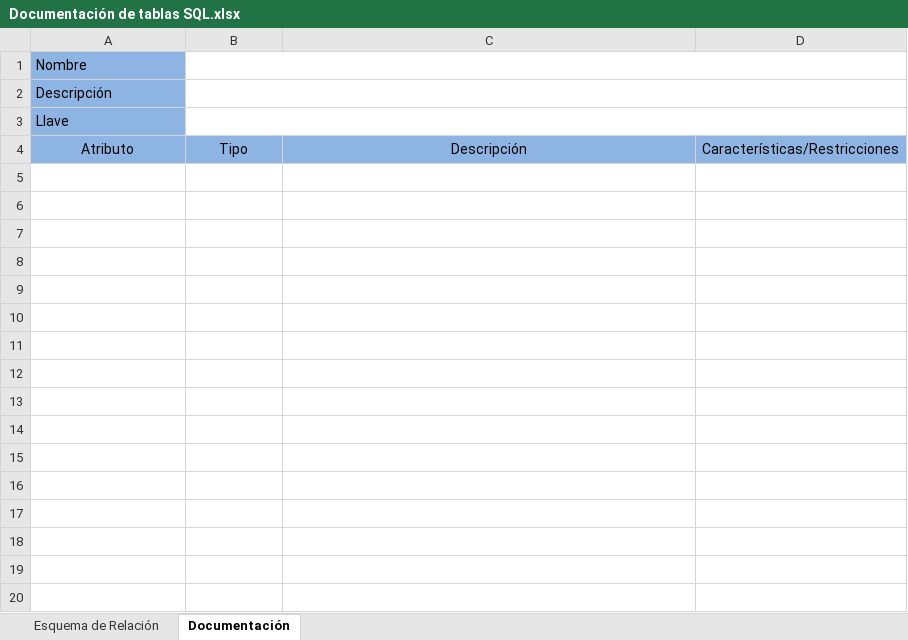
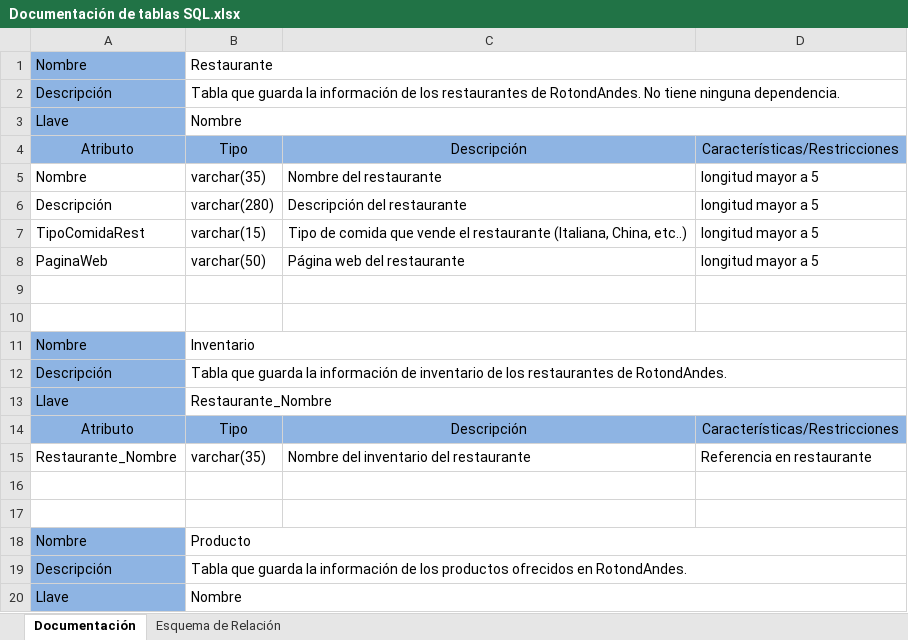
Before and after one commit to JaManrique/Iteracion2-Sistrans, an Excel workbook: Docs/Documentación de tablas SQL.xlsx, sheet Documentación, drawn as a sheet; only a part is shown; values as stored, in another font and other column widths than the file's, no borders; the diff covers the shown part only; the diff names each change by its address in the sheet, - before the commit and + after, or states it on an @@ line.

Commit message:
Documentación de trablas terminadas

```diff
--- a/Docs/Documentación de tablas SQL.xlsx (sheet Documentación)
+++ b/Docs/Documentación de tablas SQL.xlsx (sheet Documentación)
@@ sheet tab order changed: Documentación | Esquema de Relación @@
-B1: (empty)
+B1: Restaurante
-B2: (empty)
+B2: Tabla que guarda la información de los restaurantes de RotondAndes. No tiene ninguna dependencia.
-B3: (empty)
+B3: Nombre
+row 5: Nombre | varchar(35) | Nombre del restaurante | longitud mayor a 5
+row 6: Descripción | varchar(280) | Descripción del restaurante | longitud mayor a 5
+row 7: TipoComidaRest | varchar(15) | Tipo de comida que vende el restaurante (Italiana, China, etc..) | longitud mayor a 5
+row 8: PaginaWeb | varchar(50) | Página web del restaurante | longitud mayor a 5
+row 9: (empty)
+row 10: (empty)
+row 11: Nombre | Inventario
+row 12: Descripción | Tabla que guarda la información de inventario de los restaurantes de RotondAndes.
+row 13: Llave | Restaurante_Nombre
+row 14: Atributo | Tipo | Descripción | Características/Restricciones
+row 15: Restaurante_Nombre | varchar(35) | Nombre del inventario del restaurante | Referencia en restaurante
+row 16: (empty)
+row 17: (empty)
+row 18: Nombre | Producto
+row 19: Descripción | Tabla que guarda la información de los productos ofrecidos en RotondAndes.
+row 20: Llave | Nombre
```
Also changed, not shown: 162 added rows elsewhere in this sheet, sheet Esquema de Relación, 1 other file.
